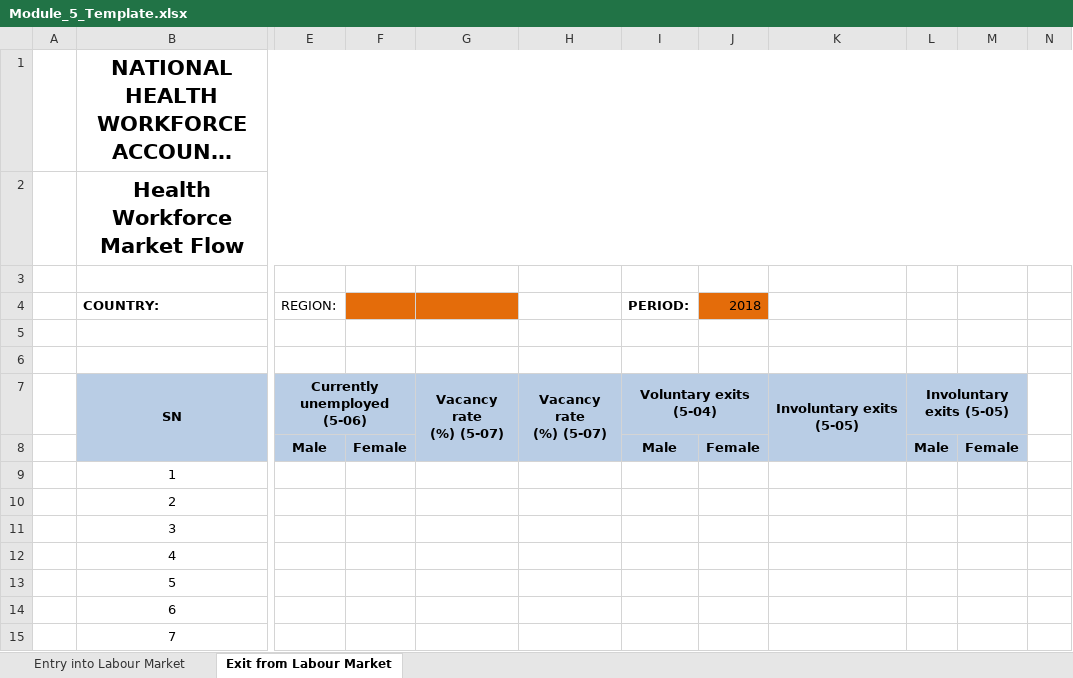
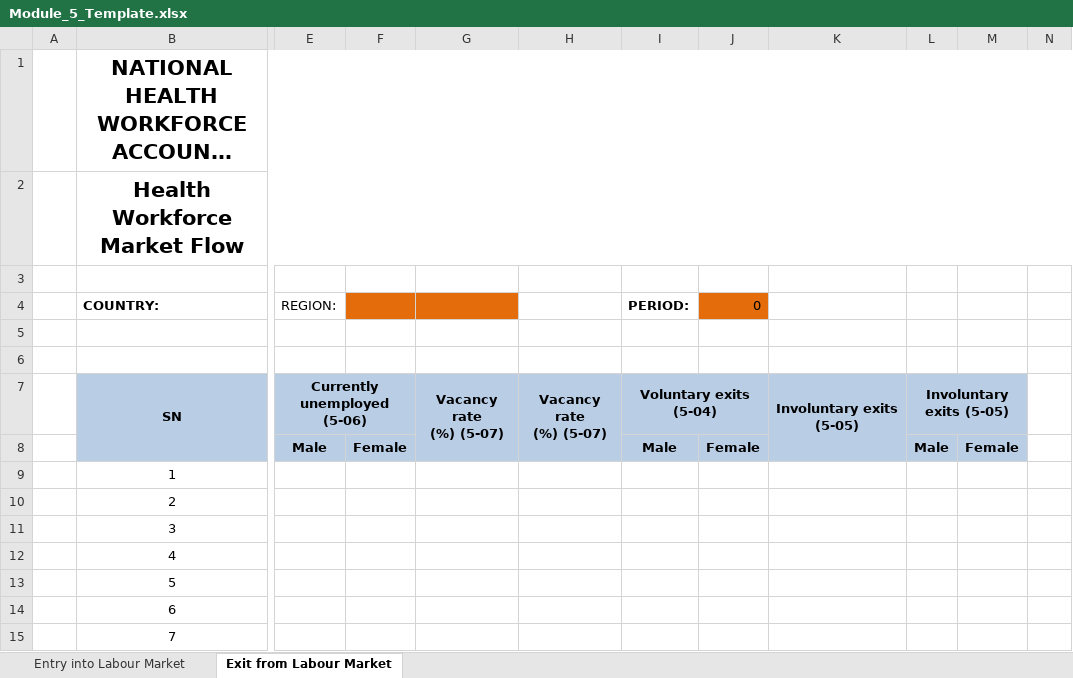
Before and after one commit to WISCENTD-UPC/Excel_Data_Importer, an Excel workbook: templates/Module_5_Template.xlsx, sheet Exit from Labour Market, drawn as a sheet; only a part is shown, gaps mark what is left out; long unchanged cells end in …; values as stored, in another font and other column widths than the file's, no borders; the diff names each change by its address in the sheet, - before the commit and + after, or states it on an @@ line.

Commit message:
Fix bugs in module 5 template and to protect the sheets

```diff
--- a/templates/Module_5_Template.xlsx (sheet Exit from Labour Market)
+++ b/templates/Module_5_Template.xlsx (sheet Exit from Labour Market)
-J4: 2018
+J4: 0
```
Also changed, not shown: sheet Entry into Labour Market.
